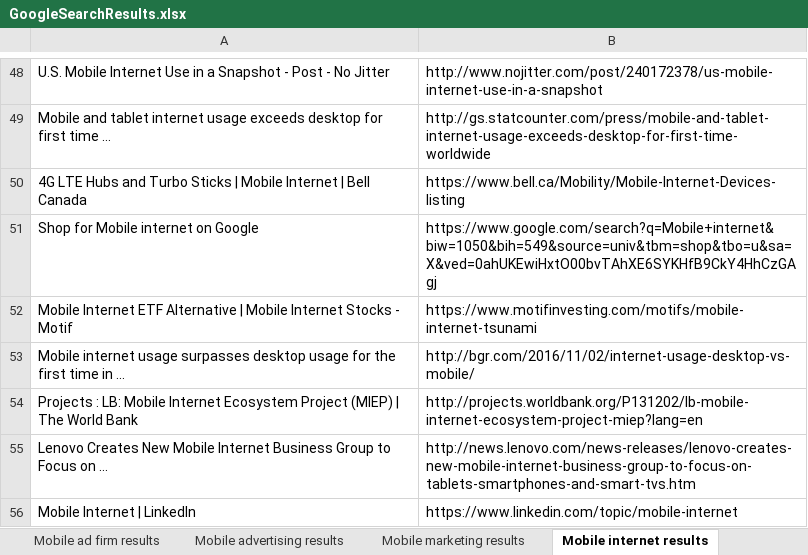
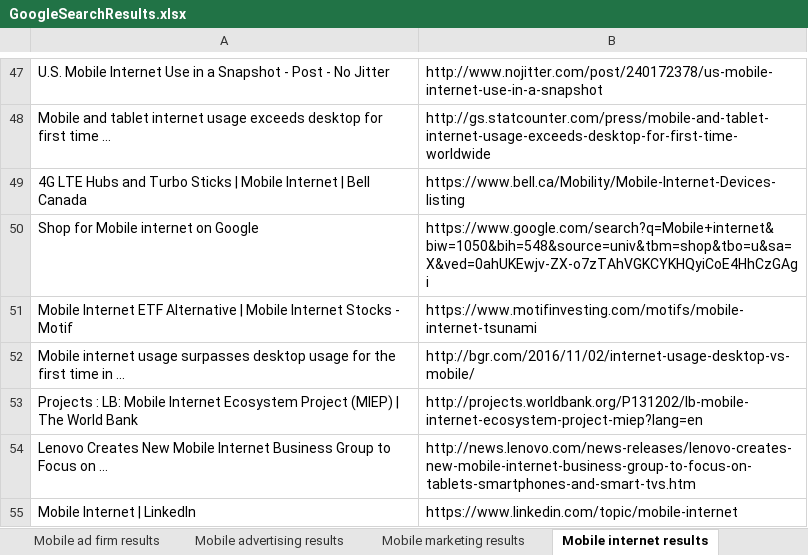
Before and after one commit to chaithra-yenikapati/KargoSeleniumTestScript, an Excel workbook: GoogleSearchResults.xlsx, sheet Mobile internet results, drawn as a sheet; only a part is shown, gaps mark what is left out; values as stored, in another font and other column widths than the file's, no borders; addresses are those after the commit; the diff covers the shown part only; the diff names each change by its address in the sheet, - before the commit and + after, or states it on an @@ line.

Commit message:
edits to synchronize search requests

```diff
--- a/GoogleSearchResults.xlsx (sheet Mobile internet results)
+++ b/GoogleSearchResults.xlsx (sheet Mobile internet results)
-B50: https://www.google.com/search?q=Mobile+internet&biw=1050&bih=549&source=univ&tbm=shop&tbo=u&sa=X&ved=0ahUKEwiHxtO00bvTAhXE6SYKHfB9CkY4HhCzGAgj
+B50: https://www.google.com/search?q=Mobile+internet&biw=1050&bih=548&source=univ&tbm=shop&tbo=u&sa=X&ved=0ahUKEwjv-ZX-o7zTAhVGKCYKHQyiCoE4HhCzGAgi
```
Also changed, not shown: 1 removed row, 5 moved rows and 3 edited cells elsewhere in this sheet, sheet Mobile advertising results, sheet Mobile ad firm results, sheet Mobile marketing results, 2 other files.
